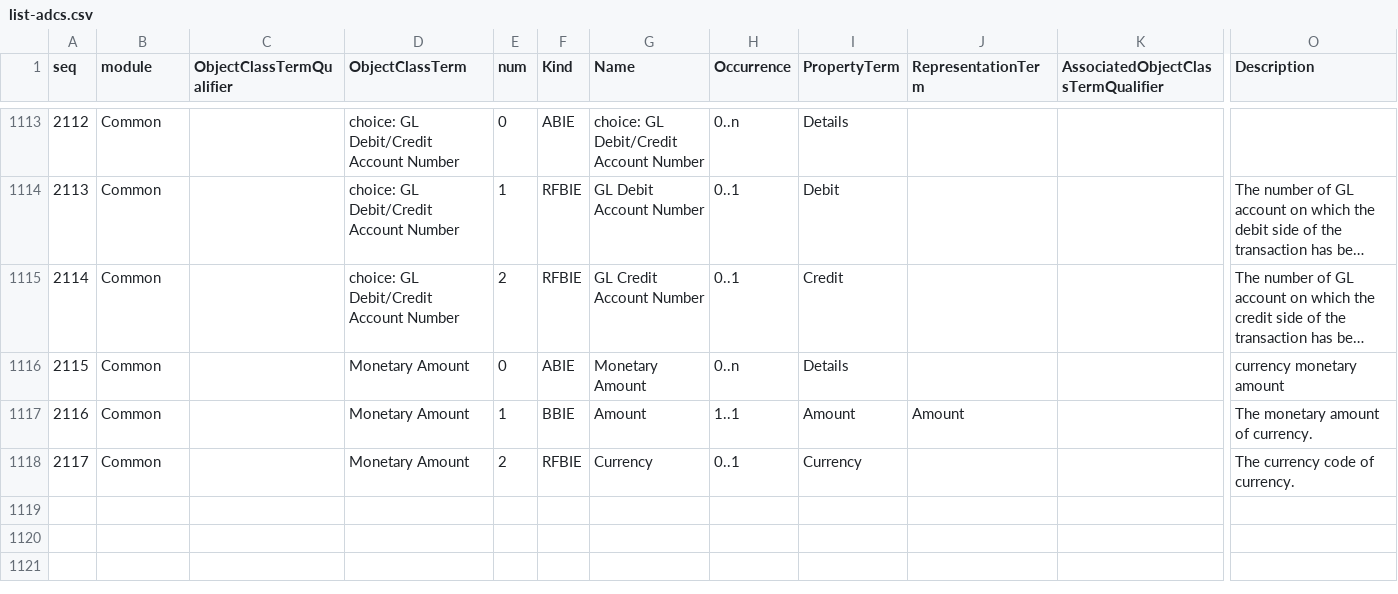
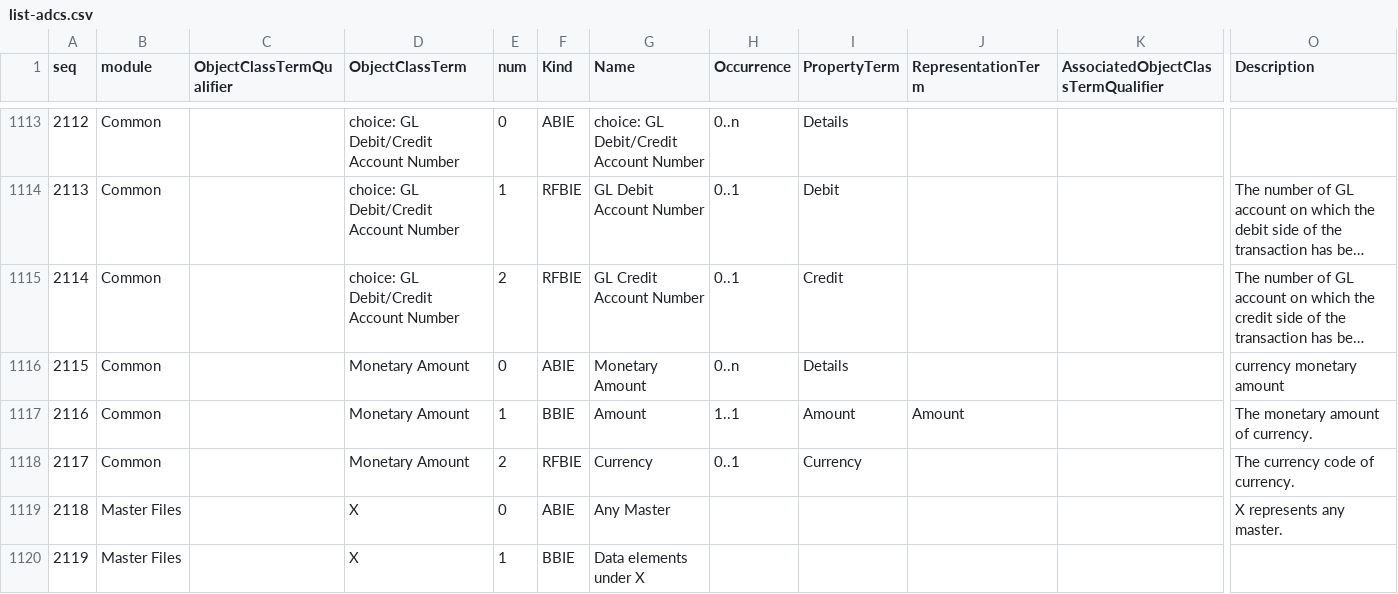
Before and after one commit to pontsoleil/Standard_Formats, a CSV file: data/adcs/list-adcs.csv, drawn as a sheet; only a part is shown, gaps mark what is left out; long unchanged cells end in …; rows hold the shown columns only; the diff names each change by its address in the sheet, - before the commit and + after, or states it on an @@ line.

Commit message:
Update list-adcs.csv

```diff
--- a/data/adcs/list-adcs.csv
+++ b/data/adcs/list-adcs.csv
+row 1119: 2118 | Master Files |  | X | 0 | ABIE | Any Master |  |  |  |  | X represents any master.
+row 1120: 2119 | Master Files |  | X | 1 | BBIE | Data elements under X
```
